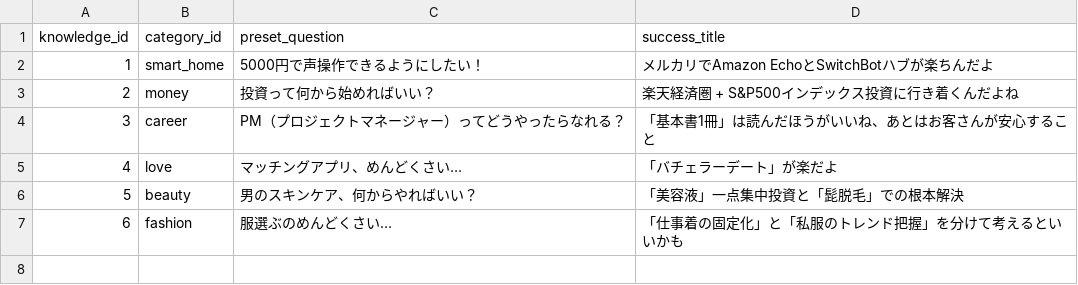
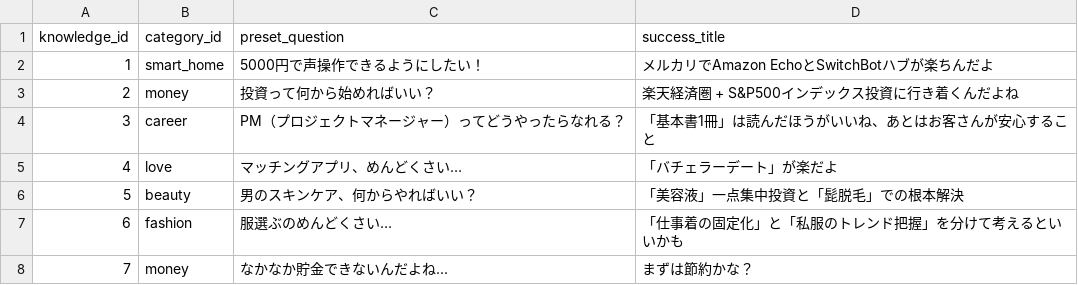
Before and after one commit to Loose-and-Keen/prototype, a CSV file: data_knowledge_base.csv, drawn as a sheet.

```diff
--- a/data_knowledge_base.csv
+++ b/data_knowledge_base.csv
@@ -7 +7,2 @@ knowledge_id,category_id,preset_question,success_title
 6,fashion,服選ぶのめんどくさい…,「仕事着の固定化」と「私服のトレンド把握」を分けて考えるといいかも
+7,money,なかなか貯金できないんだよね...,まずは節約かな？
```
Also changed, not shown: 1 other file.
